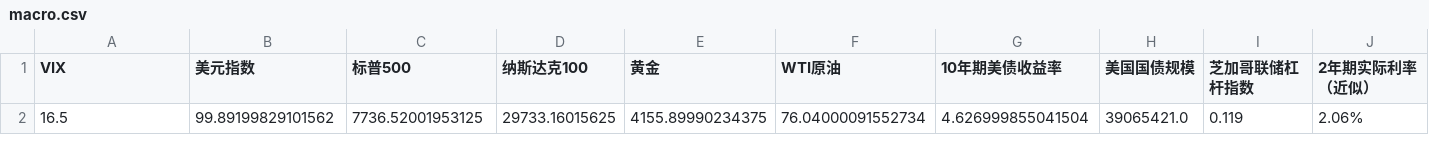
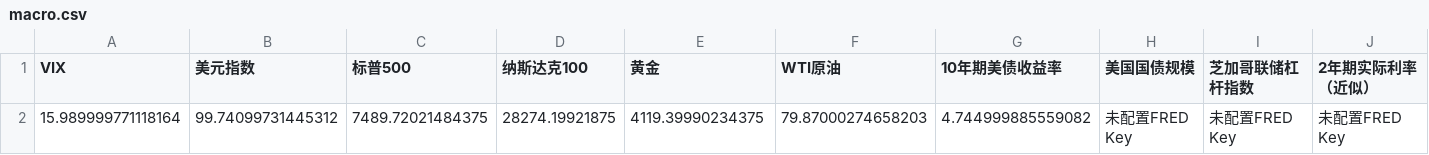
Before and after one commit to winnieeewang/daily_stock_dashboard, a CSV file: data/macro.csv, drawn as a sheet; only a part is shown; removed rows and columns are numbered as before the commit, all else as after; rows hold the shown columns only; the diff names each change by its address in the sheet, - before the commit and + after, or states it on an @@ line.

```diff
--- a/data/macro.csv
+++ b/data/macro.csv
-row 2: 16.5 | 99.89199829101562 | 7736.52001953125 | 29733.16015625 | 4155.89990234375 | 76.04000091552734 | 4.626999855041504 | 39065421.0 | 0.119 | 2.06%
+row 2: 15.989999771118164 | 99.74099731445312 | 7489.72021484375 | 28274.19921875 | 4119.39990234375 | 79.87000274658203 | 4.744999885559082 | 未配置FRED Key | 未配置FRED Key | 未配置FRED Key
```
Also changed, not shown: data/sox.csv, data/sp500.csv, 5 other files.
